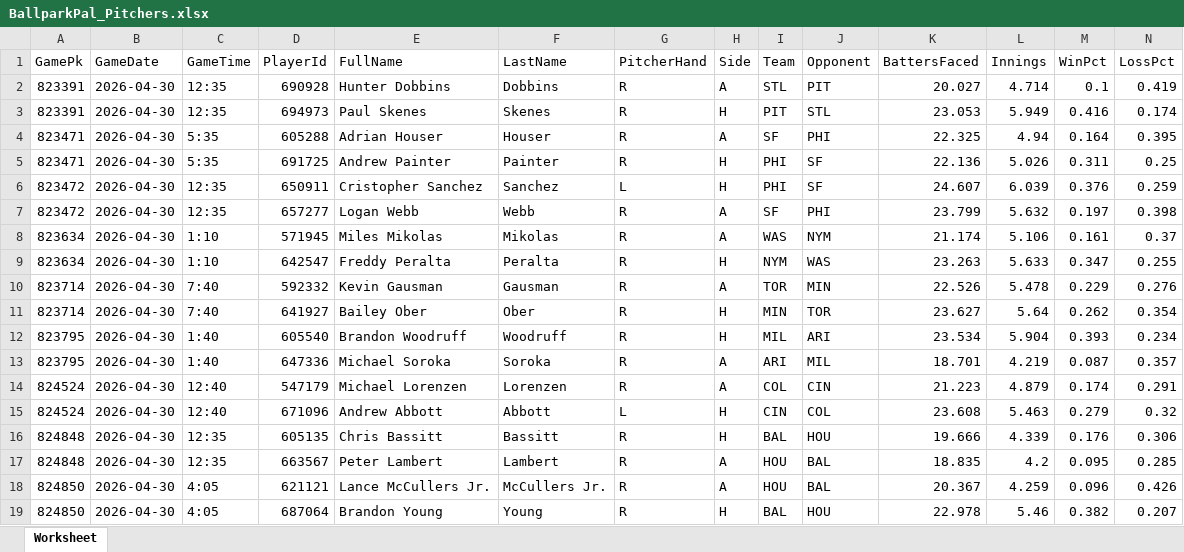
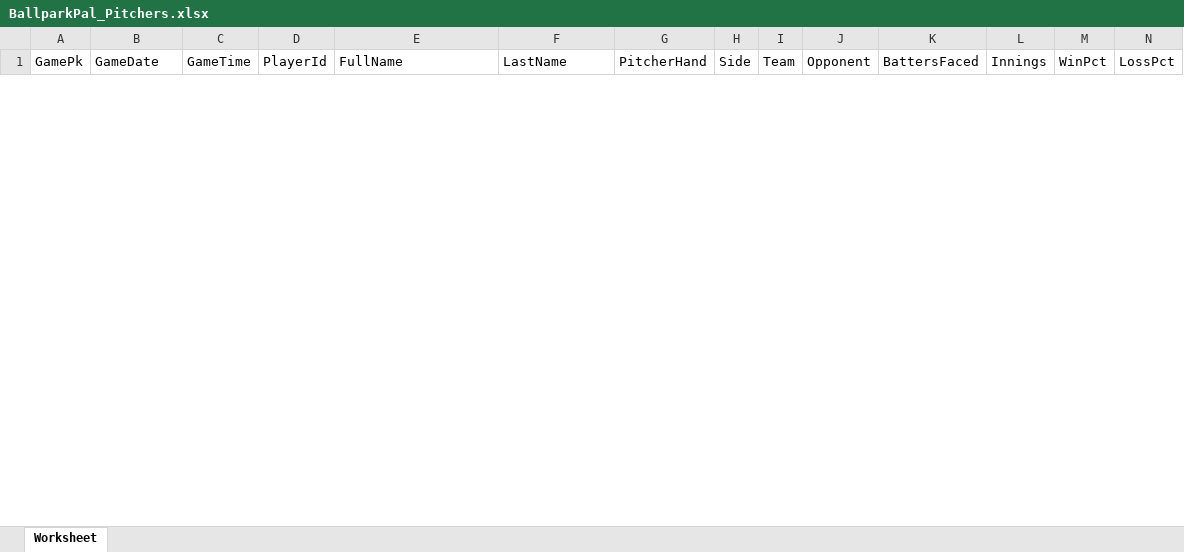
Before and after one commit to cstoll10/daily_baseball_fantasy_prediction, an Excel workbook: data/BallparkPal_Pitchers.xlsx, sheet Worksheet, drawn as a sheet; only a part is shown; values as stored, in another font and other column widths than the file's, no borders; removed rows and columns are numbered as before the commit, all else as after; rows hold the shown columns only; the diff covers the shown part only; the diff names each change by its address in the sheet, - before the commit and + after, or states it on an @@ line.

```diff
--- a/data/BallparkPal_Pitchers.xlsx (sheet Worksheet)
+++ b/data/BallparkPal_Pitchers.xlsx (sheet Worksheet)
-row 2: 823391 | 2026-04-30 | 12:35 | 690928 | Hunter Dobbins | Dobbins | R | A | STL | PIT | 20.027 | 4.714 | 0.1 | 0.419
-row 3: 823391 | 2026-04-30 | 12:35 | 694973 | Paul Skenes | Skenes | R | H | PIT | STL | 23.053 | 5.949 | 0.416 | 0.174
-row 4: 823471 | 2026-04-30 | 5:35 | 605288 | Adrian Houser | Houser | R | A | SF | PHI | 22.325 | 4.94 | 0.164 | 0.395
-row 5: 823471 | 2026-04-30 | 5:35 | 691725 | Andrew Painter | Painter | R | H | PHI | SF | 22.136 | 5.026 | 0.311 | 0.25
-row 6: 823472 | 2026-04-30 | 12:35 | 650911 | Cristopher Sanchez | Sanchez | L | H | PHI | SF | 24.607 | 6.039 | 0.376 | 0.259
-row 7: 823472 | 2026-04-30 | 12:35 | 657277 | Logan Webb | Webb | R | A | SF | PHI | 23.799 | 5.632 | 0.197 | 0.398
-row 8: 823634 | 2026-04-30 | 1:10 | 571945 | Miles Mikolas | Mikolas | R | A | WAS | NYM | 21.174 | 5.106 | 0.161 | 0.37
-row 9: 823634 | 2026-04-30 | 1:10 | 642547 | Freddy Peralta | Peralta | R | H | NYM | WAS | 23.263 | 5.633 | 0.347 | 0.255
-row 10: 823714 | 2026-04-30 | 7:40 | 592332 | Kevin Gausman | Gausman | R | A | TOR | MIN | 22.526 | 5.478 | 0.229 | 0.276
-row 11: 823714 | 2026-04-30 | 7:40 | 641927 | Bailey Ober | Ober | R | H | MIN | TOR | 23.627 | 5.64 | 0.262 | 0.354
-row 12: 823795 | 2026-04-30 | 1:40 | 605540 | Brandon Woodruff | Woodruff | R | H | MIL | ARI | 23.534 | 5.904 | 0.393 | 0.234
-row 13: 823795 | 2026-04-30 | 1:40 | 647336 | Michael Soroka | Soroka | R | A | ARI | MIL | 18.701 | 4.219 | 0.087 | 0.357
-row 14: 824524 | 2026-04-30 | 12:40 | 547179 | Michael Lorenzen | Lorenzen | R | A | COL | CIN | 21.223 | 4.879 | 0.174 | 0.291
-row 15: 824524 | 2026-04-30 | 12:40 | 671096 | Andrew Abbott | Abbott | L | H | CIN | COL | 23.608 | 5.463 | 0.279 | 0.32
-row 16: 824848 | 2026-04-30 | 12:35 | 605135 | Chris Bassitt | Bassitt | R | H | BAL | HOU | 19.666 | 4.339 | 0.176 | 0.306
-row 17: 824848 | 2026-04-30 | 12:35 | 663567 | Peter Lambert | Lambert | R | A | HOU | BAL | 18.835 | 4.2 | 0.095 | 0.285
-row 18: 824850 | 2026-04-30 | 4:05 | 621121 | Lance McCullers Jr. | McCullers Jr. | R | A | HOU | BAL | 20.367 | 4.259 | 0.096 | 0.426
-row 19: 824850 | 2026-04-30 | 4:05 | 687064 | Brandon Young | Young | R | H | BAL | HOU | 22.978 | 5.46 | 0.382 | 0.207
```
Also changed, not shown: 30 added rows and 4 removed rows elsewhere in this sheet, data/BallparkPal_Batters.xlsx, data/BallparkPal_Games.xlsx, 1 other file.
